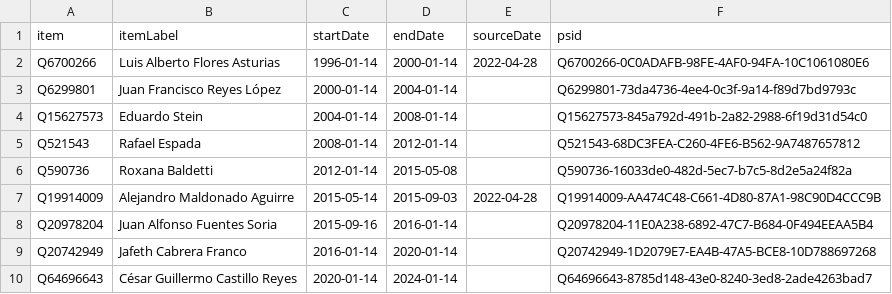
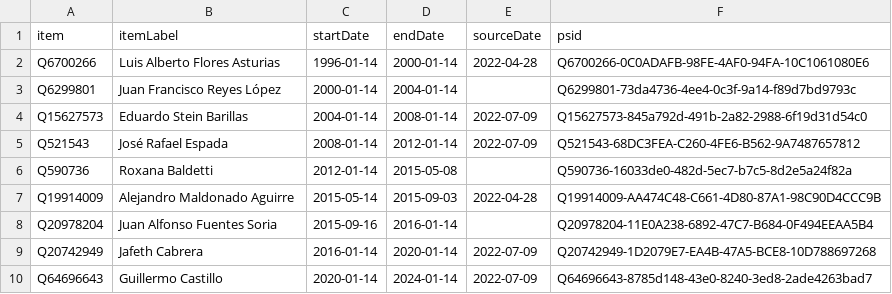
Before and after one commit to every-politician-scrapers/guatemala-ministers, a CSV file: sources/wpoffice/vice-president/wikidata.csv, drawn as a sheet.

Commit message:
Compare external sources to Wikidata

```diff
--- a/sources/wpoffice/vice-president/wikidata.csv
+++ b/sources/wpoffice/vice-president/wikidata.csv
@@ -3,4 +3,4 @@ Q6700266,Luis Alberto Flores Asturias,1996-01-14,2000-01-14,2022-04-28,Q6700266-
 Q6299801,Juan Francisco Reyes López,2000-01-14,2004-01-14,,Q6299801-73da4736-4ee4-0c3f-9a14-f89d7bd9793c
-Q15627573,Eduardo Stein,2004-01-14,2008-01-14,,Q15627573-845a792d-491b-2a82-2988-6f19d31d54c0
-Q521543,Rafael Espada,2008-01-14,2012-01-14,,Q521543-68DC3FEA-C260-4FE6-B562-9A7487657812
+Q15627573,Eduardo Stein Barillas,2004-01-14,2008-01-14,2022-07-09,Q15627573-845a792d-491b-2a82-2988-6f19d31d54c0
+Q521543,José Rafael Espada,2008-01-14,2012-01-14,2022-07-09,Q521543-68DC3FEA-C260-4FE6-B562-9A7487657812
 Q590736,Roxana Baldetti,2012-01-14,2015-05-08,,Q590736-16033de0-482d-5ec7-b7c5-8d2e5a24f82a
@@ -8,3 +8,3 @@ Q19914009,Alejandro Maldonado Aguirre,2015-05-14,2015-09-03,2022-04-28,Q19914009
 Q20978204,Juan Alfonso Fuentes Soria,2015-09-16,2016-01-14,,Q20978204-11E0A238-6892-47C7-B684-0F494EEAA5B4
-Q20742949,Jafeth Cabrera Franco,2016-01-14,2020-01-14,,Q20742949-1D2079E7-EA4B-47A5-BCE8-10D788697268
-Q64696643,César Guillermo Castillo Reyes,2020-01-14,2024-01-14,,Q64696643-8785d148-43e0-8240-3ed8-2ade4263bad7
+Q20742949,Jafeth Cabrera,2016-01-14,2020-01-14,2022-07-09,Q20742949-1D2079E7-EA4B-47A5-BCE8-10D788697268
+Q64696643,Guillermo Castillo,2020-01-14,2024-01-14,2022-07-09,Q64696643-8785d148-43e0-8240-3ed8-2ade4263bad7
```
Also changed, not shown: 1 other file.
